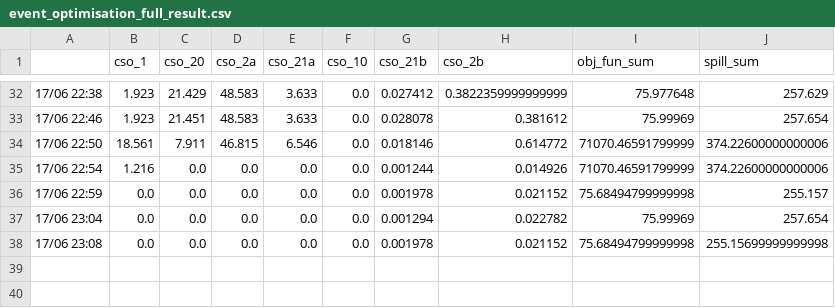
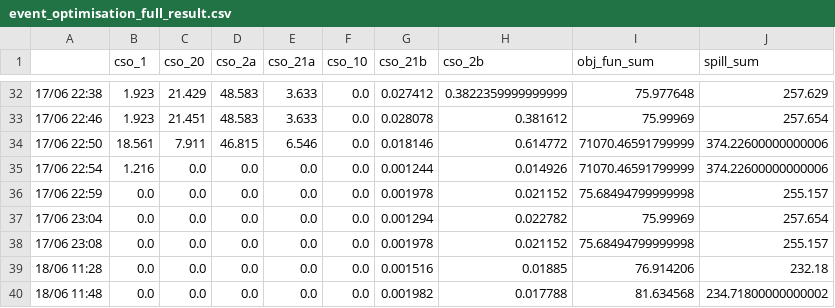
Before and after one commit to jipsteiger/ENVM1601, a CSV file: RTC/results/event_optimisation_full_result.csv, drawn as a sheet; only a part is shown, gaps mark what is left out.

```diff
--- a/RTC/results/event_optimisation_full_result.csv
+++ b/RTC/results/event_optimisation_full_result.csv
@@ -37,2 +37,4 @@
 17/06 23:04,0.0,0.0,0.0,0.0,0.0,0.001294,0.022782,75.99969,257.654
-17/06 23:08,0.0,0.0,0.0,0.0,0.0,0.001978,0.021152,75.68494799999998,255.15699999999998
+17/06 23:08,0.0,0.0,0.0,0.0,0.0,0.001978,0.021152,75.68494799999998,255.157
+18/06 11:28,0.0,0.0,0.0,0.0,0.0,0.001516,0.01885,76.914206,232.18
+18/06 11:48,0.0,0.0,0.0,0.0,0.0,0.001982,0.017788,81.634568,234.71800000000002
```
Also changed, not shown: 11 other files.
